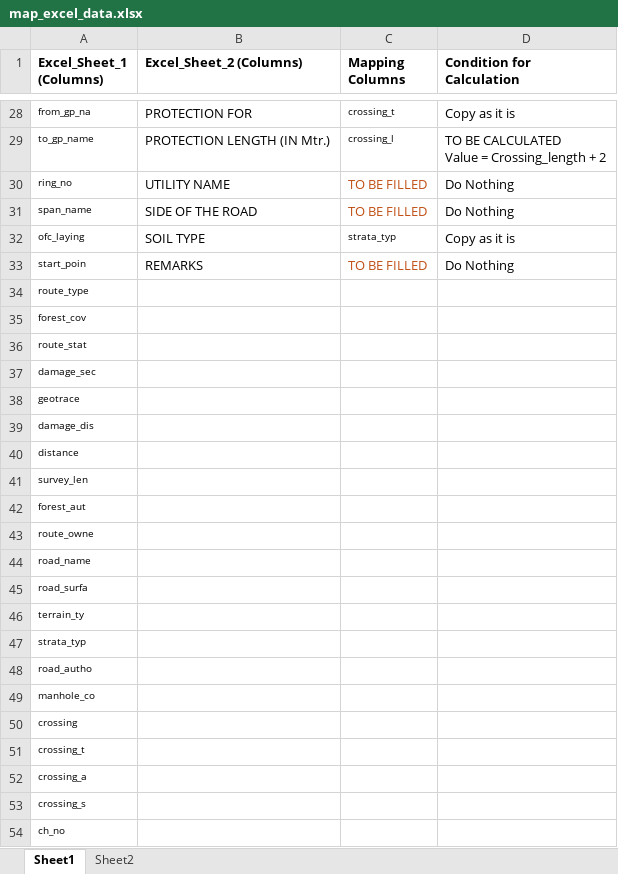
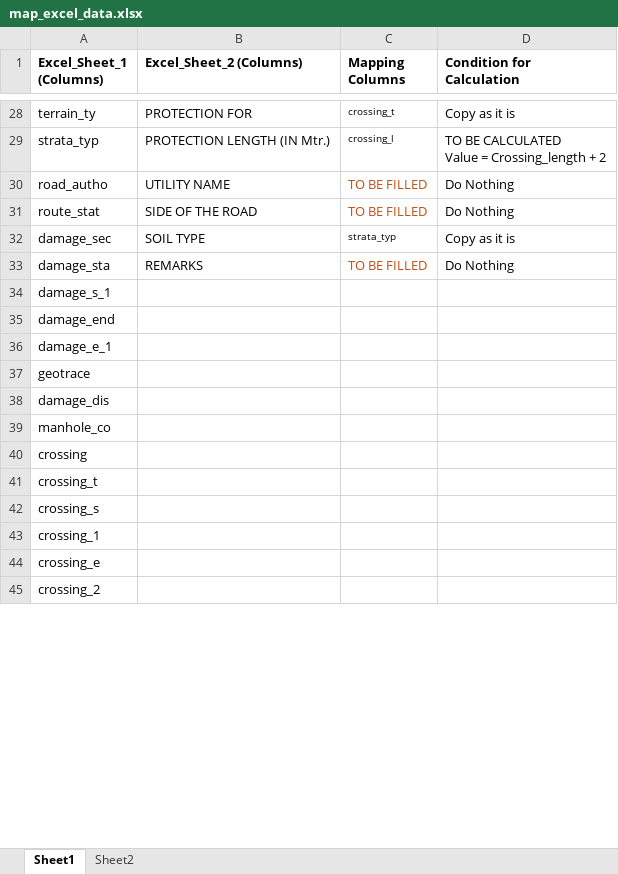
Before and after one commit to sks092016/Formatting_excel_data, an Excel workbook: map_excel_data.xlsx, sheet Sheet1, drawn as a sheet; only a part is shown, gaps mark what is left out; values as stored, in another font and other column widths than the file's, no borders; removed rows and columns are numbered as before the commit, all else as after; the diff covers the shown part only; the diff names each change by its address in the sheet, - before the commit and + after, or states it on an @@ line.

```diff
--- a/map_excel_data.xlsx (sheet Sheet1)
+++ b/map_excel_data.xlsx (sheet Sheet1)
@@ A28:A36 text size: larger @@
-A28 (Excel_Sheet_1 (Columns)): from_gp_na
+A28 (Excel_Sheet_1 (Columns)): terrain_ty
-A29 (Excel_Sheet_1 (Columns)): to_gp_name
+A29 (Excel_Sheet_1 (Columns)): strata_typ
-A30 (Excel_Sheet_1 (Columns)): ring_no
+A30 (Excel_Sheet_1 (Columns)): road_autho
-A31 (Excel_Sheet_1 (Columns)): span_name
+A31 (Excel_Sheet_1 (Columns)): route_stat
-A32 (Excel_Sheet_1 (Columns)): ofc_laying
+A32 (Excel_Sheet_1 (Columns)): damage_sec
-A33 (Excel_Sheet_1 (Columns)): start_poin
+A33 (Excel_Sheet_1 (Columns)): damage_sta
-A34 (Excel_Sheet_1 (Columns)): route_type
+A34 (Excel_Sheet_1 (Columns)): damage_s_1
-A35 (Excel_Sheet_1 (Columns)): forest_cov
+A35 (Excel_Sheet_1 (Columns)): damage_end
-A36 (Excel_Sheet_1 (Columns)): route_stat
+A36 (Excel_Sheet_1 (Columns)): damage_e_1
-row 37: damage_sec
@@ A37:A38 text size: larger @@
-row 40: distance
-row 41: survey_len
-row 42: forest_aut
-row 43: route_owne
-row 44: road_name
-row 45: road_surfa
-row 46: terrain_ty
-row 47: strata_typ
-row 48: road_autho
@@ A39:A41 text size: larger @@
-row 52: crossing_a
@@ A42 text size: larger @@
@@ row 65 moved to row 43: crossing_1 @@
-A44 (Excel_Sheet_1 (Columns)): ch_no
+A44 (Excel_Sheet_1 (Columns)): crossing_e
@@ A44 text size: larger @@
+row 45: crossing_2
```
Also changed, not shown: 24 added rows, 2 removed rows, 8 moved rows, 29 edited cells and cell formats elsewhere in this sheet, sheet Sheet2, 4 other files.
